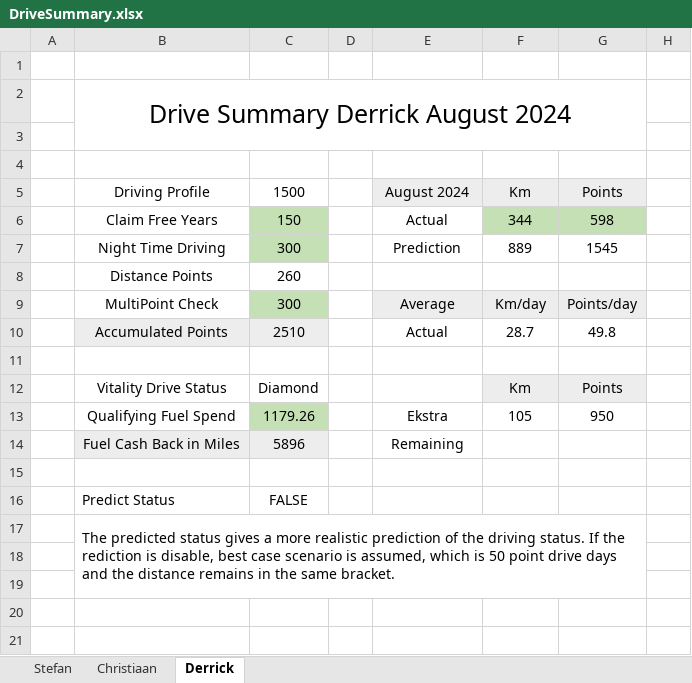
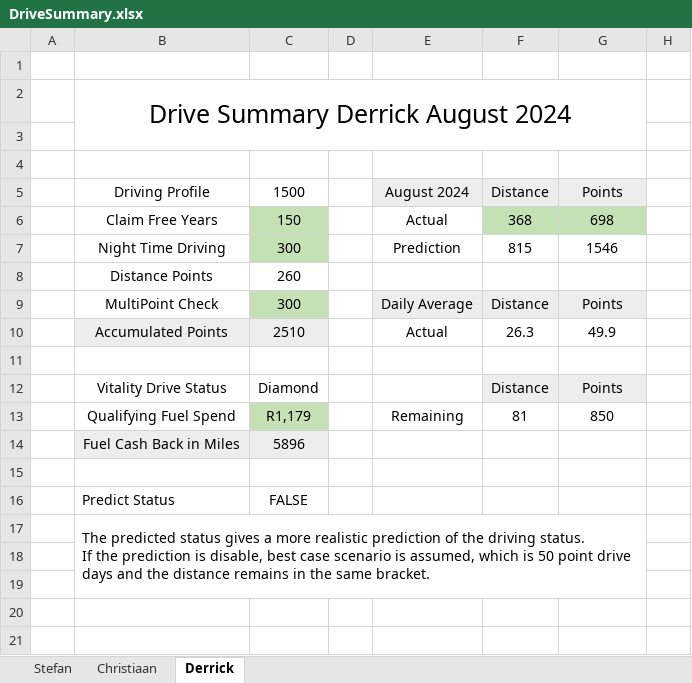
Before and after one commit to StefanObie/DriveAssistant, an Excel workbook: ExcelDriveSummary/DriveSummary.xlsx, sheet Derrick, drawn as a sheet; values as stored, in another font and other column widths than the file's, no borders; removed rows and columns are numbered as before the commit, all else as after; the diff names each change by its address in the sheet, - before the commit and + after, or states it on an @@ line.

```diff
--- a/ExcelDriveSummary/DriveSummary.xlsx (sheet Derrick)
+++ b/ExcelDriveSummary/DriveSummary.xlsx (sheet Derrick)
-F5: Km
+F5: Distance
-F6: 344
+F6: 368
-G6: 598
+G6: 698
-F7: 889
+F7: 815
-G7: 1545
+G7: 1546
-E9: Average
+E9: Daily Average
-F9: Km/day
+F9: Distance
-G9: Points/day
+G9: Points
-F10: 28.7
+F10: 26.3
-G10: 49.8
+G10: 49.9
-F12: Km
+F12: Distance
-row 13:  | Qualifying Fuel Spend | 1179.26 |  | Ekstra | 105 | 950
+row 13:  | Qualifying Fuel Spend | R1,179 |  | Remaining | 81 | 850
-E14: Remaining
+E14: (empty)
-B17: …If the rediction is disable,…
+B17: …If the prediction is disable,…
```
Also changed, not shown: sheet Stefan, sheet Christiaan, hidden cells, DriveTemplateDevelopment.xlsx, 13 other files.
